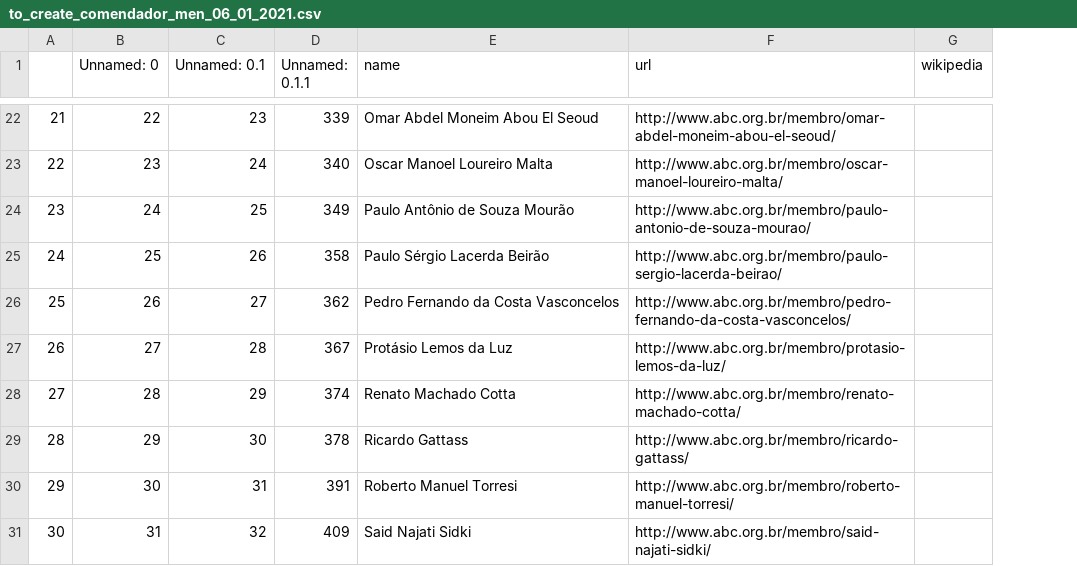
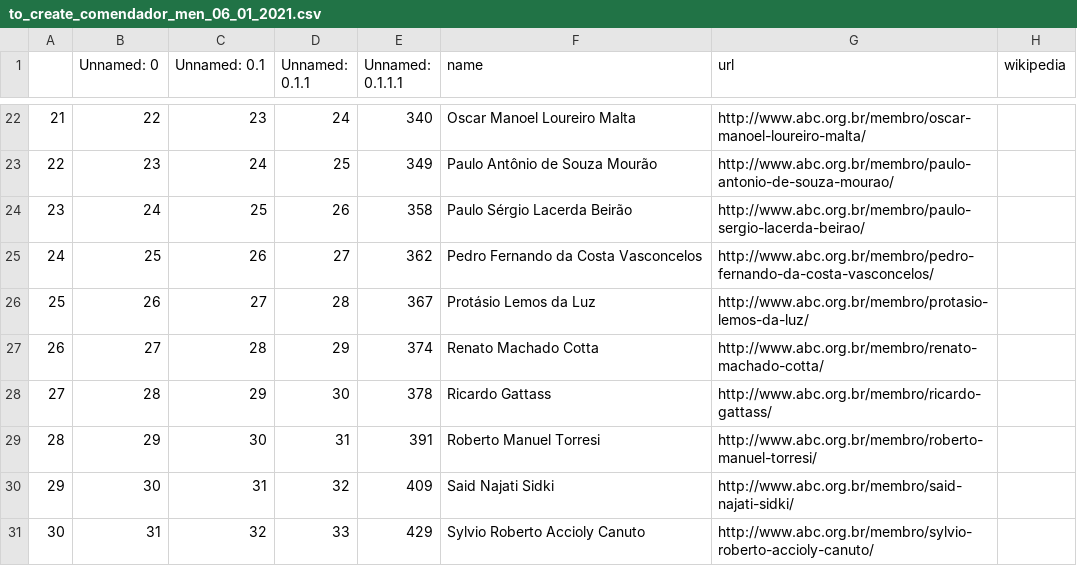
Before and after one commit to lubianat/wikiabc, a CSV file: to_create_comendador_men_06_01_2021.csv, drawn as a sheet; only a part is shown, gaps mark what is left out; addresses are those after the commit; the diff covers the shown part only; the diff names each change by its address in the sheet, - before the commit and + after, or states it on an @@ line.

```diff
--- a/to_create_comendador_men_06_01_2021.csv
+++ b/to_create_comendador_men_06_01_2021.csv
+column D (Unnamed: 0.1.1), rows 22-31: 24 | 25 | 26 | 27 | 28 | 29 | 30 | 31 | 32 | 33
-E1: Unnamed: 0.1.1
+E1: Unnamed: 0.1.1.1
-E22 (Unnamed: 0.1.1.1): 339
+E22 (Unnamed: 0.1.1.1): 340
-F22 (name): Omar Abdel Moneim Abou El Seoud
+F22 (name): Oscar Manoel Loureiro Malta
-G22 (url): http://www.abc.org.br/membro/omar-abdel-moneim-abou-el-seoud/
+G22 (url): http://www.abc.org.br/membro/oscar-manoel-loureiro-malta/
-E23 (Unnamed: 0.1.1.1): 340
+E23 (Unnamed: 0.1.1.1): 349
-F23 (name): Oscar Manoel Loureiro Malta
+F23 (name): Paulo Antônio de Souza Mourão
-G23 (url): http://www.abc.org.br/membro/oscar-manoel-loureiro-malta/
+G23 (url): http://www.abc.org.br/membro/paulo-antonio-de-souza-mourao/
-E24 (Unnamed: 0.1.1.1): 349
+E24 (Unnamed: 0.1.1.1): 358
-F24 (name): Paulo Antônio de Souza Mourão
+F24 (name): Paulo Sérgio Lacerda Beirão
-G24 (url): http://www.abc.org.br/membro/paulo-antonio-de-souza-mourao/
+G24 (url): http://www.abc.org.br/membro/paulo-sergio-lacerda-beirao/
-E25 (Unnamed: 0.1.1.1): 358
+E25 (Unnamed: 0.1.1.1): 362
-F25 (name): Paulo Sérgio Lacerda Beirão
+F25 (name): Pedro Fernando da Costa Vasconcelos
-G25 (url): http://www.abc.org.br/membro/paulo-sergio-lacerda-beirao/
+G25 (url): http://www.abc.org.br/membro/pedro-fernando-da-costa-vasconcelos/
-E26 (Unnamed: 0.1.1.1): 362
+E26 (Unnamed: 0.1.1.1): 367
-F26 (name): Pedro Fernando da Costa Vasconcelos
+F26 (name): Protásio Lemos da Luz
-G26 (url): http://www.abc.org.br/membro/pedro-fernando-da-costa-vasconcelos/
+G26 (url): http://www.abc.org.br/membro/protasio-lemos-da-luz/
-E27 (Unnamed: 0.1.1.1): 367
+E27 (Unnamed: 0.1.1.1): 374
-F27 (name): Protásio Lemos da Luz
+F27 (name): Renato Machado Cotta
-G27 (url): http://www.abc.org.br/membro/protasio-lemos-da-luz/
+G27 (url): http://www.abc.org.br/membro/renato-machado-cotta/
-E28 (Unnamed: 0.1.1.1): 374
+E28 (Unnamed: 0.1.1.1): 378
-F28 (name): Renato Machado Cotta
+F28 (name): Ricardo Gattass
-G28 (url): http://www.abc.org.br/membro/renato-machado-cotta/
+G28 (url): http://www.abc.org.br/membro/ricardo-gattass/
-E29 (Unnamed: 0.1.1.1): 378
+E29 (Unnamed: 0.1.1.1): 391
-F29 (name): Ricardo Gattass
+F29 (name): Roberto Manuel Torresi
-G29 (url): http://www.abc.org.br/membro/ricardo-gattass/
+G29 (url): http://www.abc.org.br/membro/roberto-manuel-torresi/
-E30 (Unnamed: 0.1.1.1): 391
+E30 (Unnamed: 0.1.1.1): 409
-F30 (name): Roberto Manuel Torresi
+F30 (name): Said Najati Sidki
-G30 (url): http://www.abc.org.br/membro/roberto-manuel-torresi/
+G30 (url): http://www.abc.org.br/membro/said-najati-sidki/
-E31 (Unnamed: 0.1.1.1): 409
+E31 (Unnamed: 0.1.1.1): 429
-F31 (name): Said Najati Sidki
+F31 (name): Sylvio Roberto Accioly Canuto
-G31 (url): http://www.abc.org.br/membro/said-najati-sidki/
+G31 (url): http://www.abc.org.br/membro/sylvio-roberto-accioly-canuto/
```
Also changed, not shown: 1 removed row and 66 edited cells elsewhere in this file, 1 other file.
